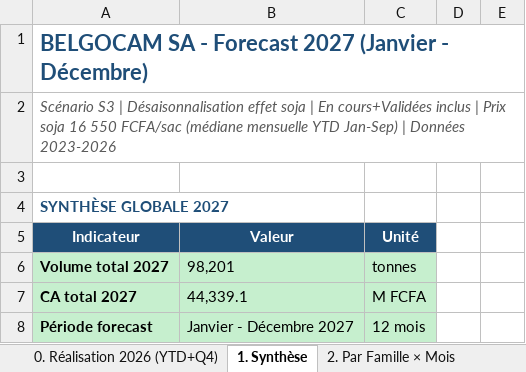
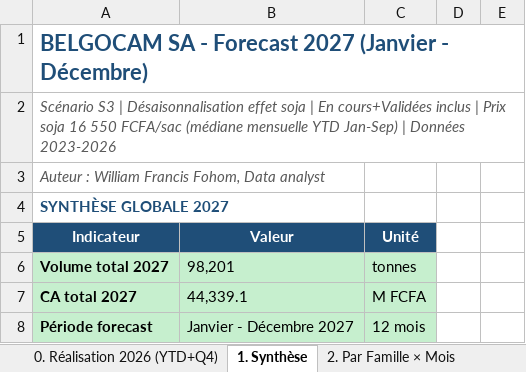
Before and after one commit to frwil/njs-sales-analysis, an Excel workbook: download/forecast_2027_S3_volumes_valeurs.xlsx, sheet 1. Synthèse, drawn as a sheet; only a part is shown; values as stored, in another font and other column widths than the file's, no borders; the diff names each change by its address in the sheet, - before the commit and + after, or states it on an @@ line.

```diff
--- a/download/forecast_2027_S3_volumes_valeurs.xlsx (sheet 1. Synthèse)
+++ b/download/forecast_2027_S3_volumes_valeurs.xlsx (sheet 1. Synthèse)
-A3 (Indicateur): (empty)
+A3 (Indicateur): Auteur : William Francis Fohom, Data analyst
```
Also changed, not shown: sheet 0. Réalisation 2026 (YTD+Q4), download/forecast_q4_2026_S3_volumes_valeurs.xlsx, 15 other files.
